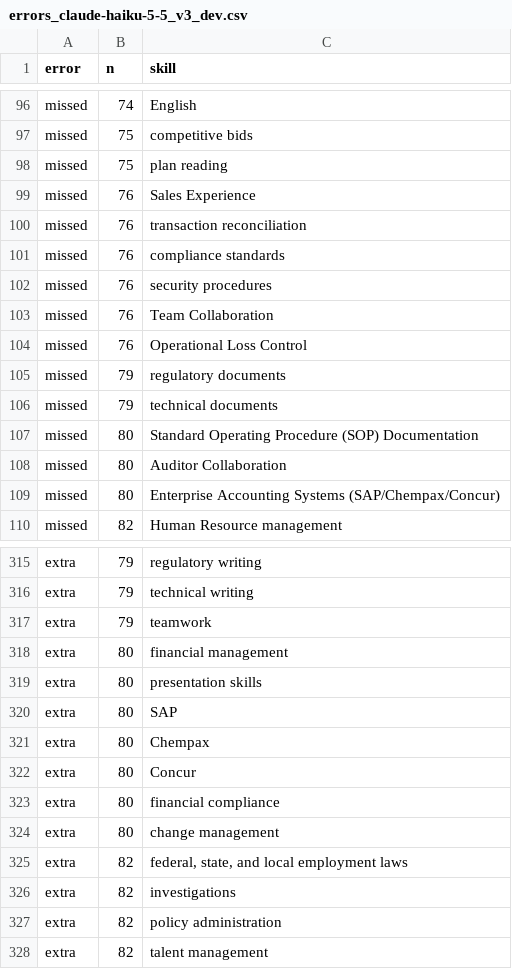
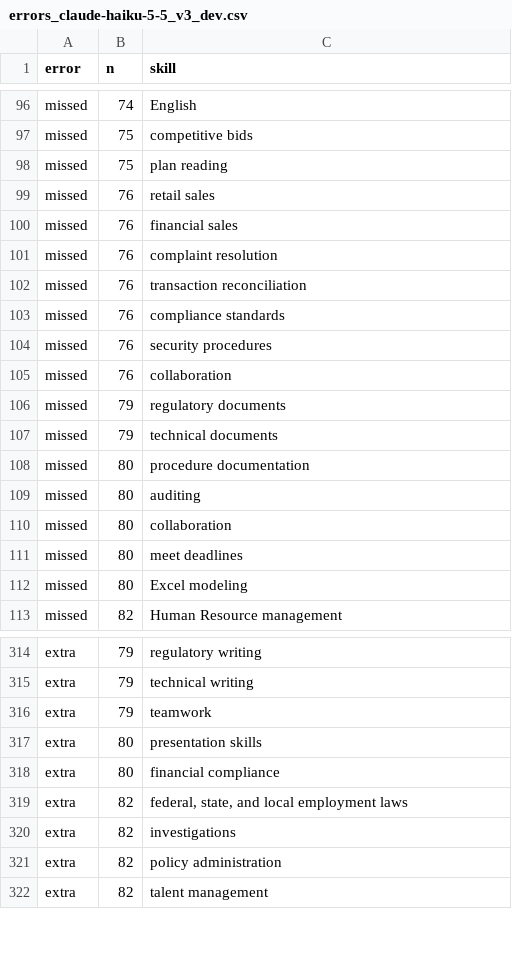
Before and after one commit to 1303d/Master-Project, a CSV file: reports/errors_claude-haiku-5-5_v3_dev.csv, drawn as a sheet; only a part is shown, gaps mark what is left out; the diff covers the shown part only.

```diff
--- a/reports/errors_claude-haiku-5-5_v3_dev.csv
+++ b/reports/errors_claude-haiku-5-5_v3_dev.csv
@@ -98,3 +98,5 @@ missed,75,competitive bids
 missed,75,plan reading
-missed,76,Sales Experience
+missed,76,retail sales
+missed,76,financial sales
+missed,76,complaint resolution
 missed,76,transaction reconciliation
@@ -102,9 +104,10 @@ missed,76,compliance standards
 missed,76,security procedures
-missed,76,Team Collaboration
-missed,76,Operational Loss Control
+missed,76,collaboration
 missed,79,regulatory documents
 missed,79,technical documents
-missed,80,Standard Operating Procedure (SOP) Documentation
-missed,80,Auditor Collaboration
-missed,80,Enterprise Accounting Systems (SAP/Chempax/Concur)
+missed,80,procedure documentation
+missed,80,auditing
+missed,80,collaboration
+missed,80,meet deadlines
+missed,80,Excel modeling
 missed,82,Human Resource management
@@ -317,9 +316,4 @@ extra,79,technical writing
 extra,79,teamwork
-extra,80,financial management
 extra,80,presentation skills
-extra,80,SAP
-extra,80,Chempax
-extra,80,Concur
 extra,80,financial compliance
-extra,80,change management
 extra,82,"federal, state, and local employment laws"
```
Also changed, not shown: 2 added rows, 5 removed rows and 3 edited cells elsewhere in this file, data/gold/gold_labels.csv, data/gold/gold_labels_v2.csv, 42 other files.
